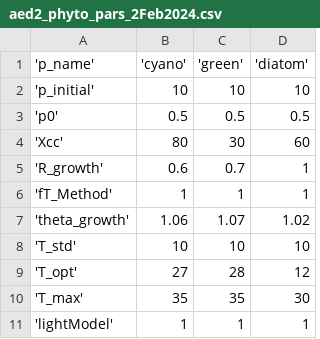
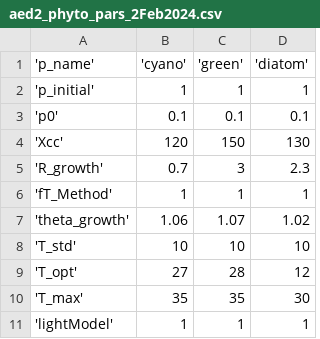
Before and after one commit to hlwander/bvr_glm, a CSV file: aed/aed2_phyto_pars_2Feb2024.csv, drawn as a sheet; only a part is shown.

```diff
--- a/aed/aed2_phyto_pars_2Feb2024.csv
+++ b/aed/aed2_phyto_pars_2Feb2024.csv
@@ -1,6 +1,6 @@
 'p_name','cyano','green','diatom'
-'p_initial', 10, 10, 10
-'p0', 0.5, 0.5, 0.5
-'Xcc', 80, 30, 60
-'R_growth', 0.6, 0.7, 1
+'p_initial', 1, 1, 1
+'p0', 0.1, 0.1, 0.1
+'Xcc', 120, 150, 130
+'R_growth', 0.7, 3, 2.3
 'fT_Method', 1, 1, 1
```
Also changed, not shown: 58 other files.
